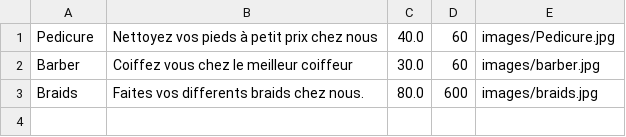
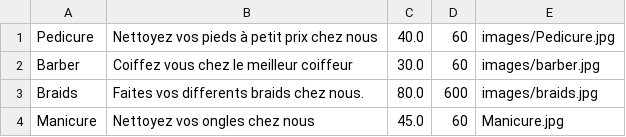
Before and after one commit to Stadiane/salon_stadiane, a CSV file: src/data/services.csv, drawn as a sheet.

```diff
--- a/src/data/services.csv
+++ b/src/data/services.csv
@@ -3 +3,2 @@ Barber;Coiffez vous chez le meilleur coiffeur ;30.0;60;images/barber.jpg
 Braids;Faites vos differents braids chez nous.;80.0;600;images/braids.jpg
+Manicure;Nettoyez vos ongles chez nous;45.0;60;Manicure.jpg
```
Also changed, not shown: 10 other files.
